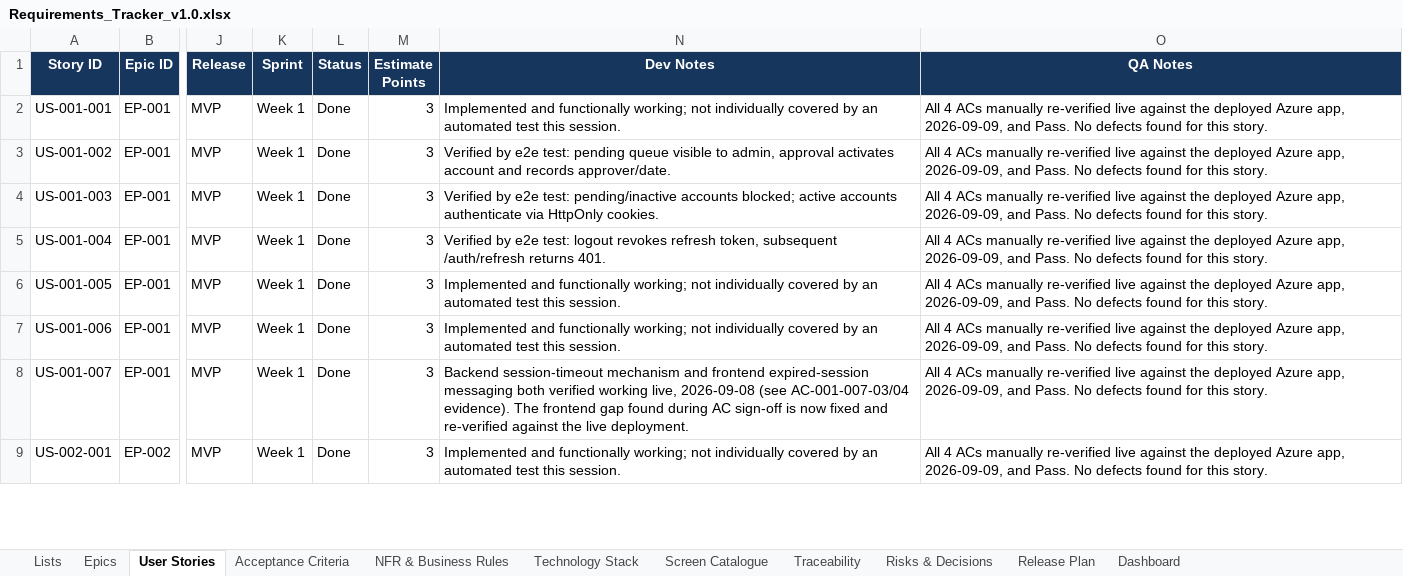
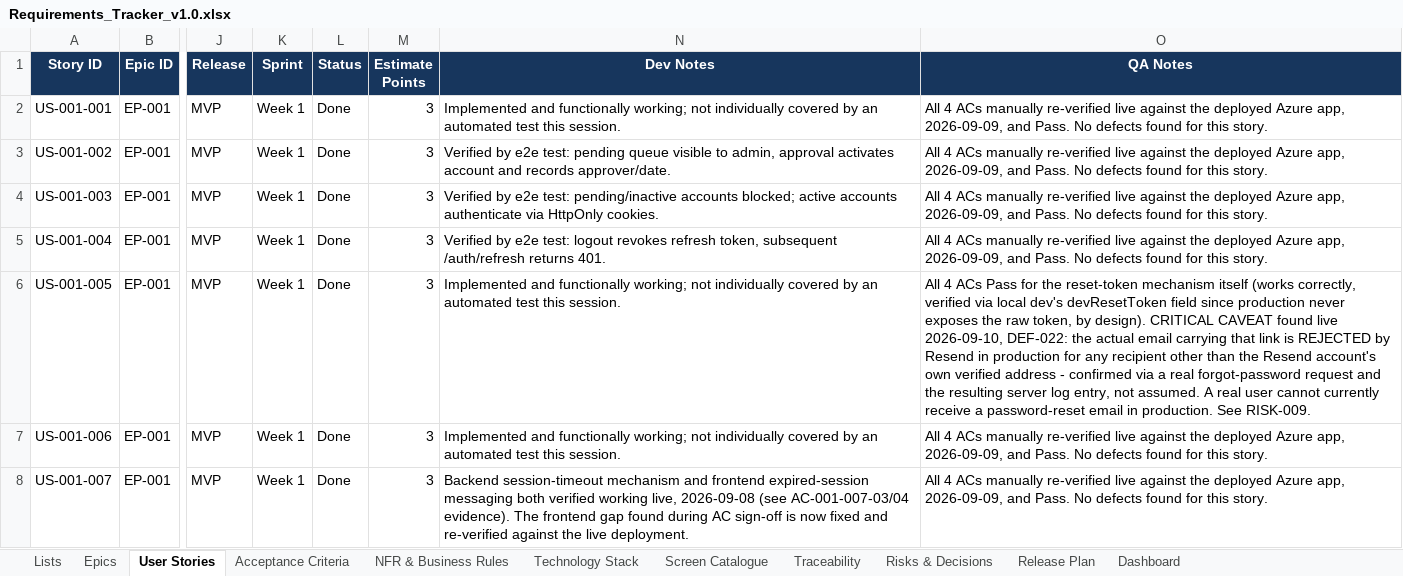
Before and after one commit to Amaanfaiz/Attendance-Task-Management-System, an Excel workbook: docs/Requirements_Tracker_v1.0.xlsx, sheet User Stories, drawn as a sheet; only a part is shown, gaps mark what is left out; the shorter side is filled out with more unchanged rows; values as stored, in another font and other column widths than the file's, no borders; conditional formats and table styles not drawn; the diff names each change by its address in the sheet, - before the commit and + after, or states it on an @@ line.

```diff
--- a/docs/Requirements_Tracker_v1.0.xlsx (sheet User Stories)
+++ b/docs/Requirements_Tracker_v1.0.xlsx (sheet User Stories)
-O6 (QA Notes): …4 ACs manually re-verified live against the deployed Azure app, 2026-09-09, and Pass. No defects found for this story.
+O6 (QA Notes): …4 ACs Pass for the reset-token mechanism itself (works correctly, verified via local dev's devResetToken field since production never exposes the raw token, by design). CRITICAL CAVEAT found live 2026-09-10, DEF-022: the actual email carrying that link is REJECTED by Resend in production for any recipient other than the Resend account's own verified address - confirmed via a real forgot-password request and the resulting server log entry, not assumed. A real user cannot currently receive a password-reset email in production. See RISK-009.
```
Also changed, not shown: sheet Risks & Decisions, sheet Acceptance Criteria, sheet Dashboard, sheet Epics, charts or pictures.
